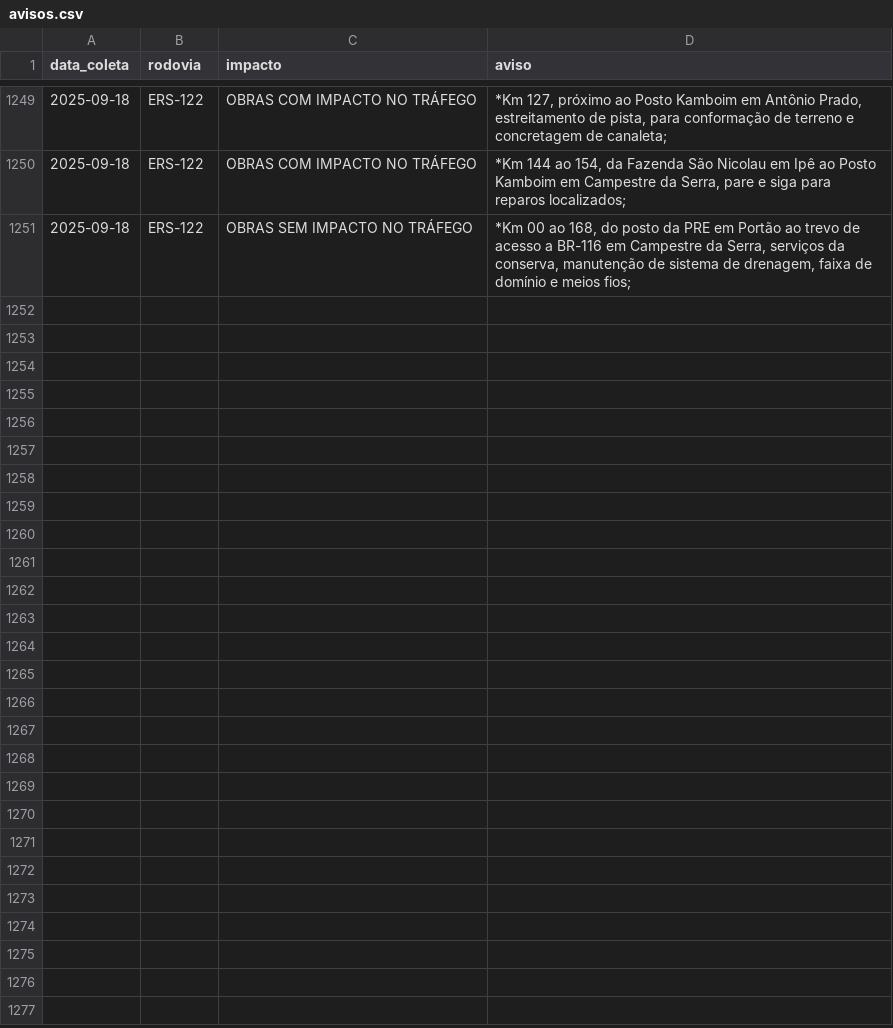
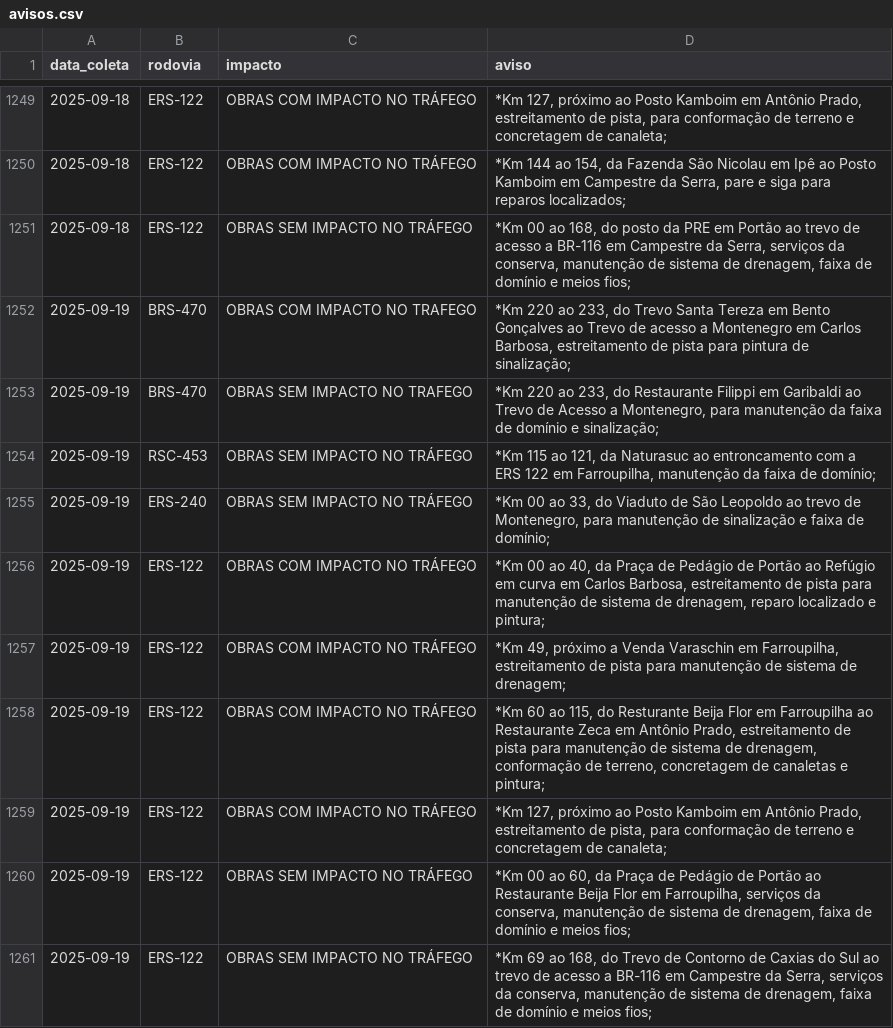
Before and after one commit to gabriel-englert/csg, a CSV file: data/avisos.csv, drawn as a sheet; only a part is shown, gaps mark what is left out; the diff names each change by its address in the sheet, - before the commit and + after, or states it on an @@ line.

```diff
--- a/data/avisos.csv
+++ b/data/avisos.csv
+row 1252: 2025-09-19 | BRS-470 | OBRAS COM IMPACTO NO TRAFEGO | *Km 220 ao 233, do Trevo Santa Tereza em Bento Gonçalves ao Trevo de acesso a Montenegro em Carlos Barbosa, estreitamento de pista para pintura de sinalização;
+row 1253: 2025-09-19 | BRS-470 | OBRAS SEM IMPACTO NO TRAFEGO | *Km 220 ao 233, do Restaurante Filippi em Garibaldi ao Trevo de Acesso a Montenegro, para manutenção da faixa de domínio e sinalização;
+row 1254: 2025-09-19 | RSC-453 | OBRAS SEM IMPACTO NO TRÁFEGO | *Km 115 ao 121, da Naturasuc ao entroncamento com a ERS 122 em Farroupilha, manutenção da faixa de domínio;
+row 1255: 2025-09-19 | ERS-240 | OBRAS SEM IMPACTO NO TRÁFEGO | *Km 00 ao 33, do Viaduto de São Leopoldo ao trevo de Montenegro, para manutenção de sinalização e faixa de domínio;
+row 1256: 2025-09-19 | ERS-122 | OBRAS COM IMPACTO NO TRÁFEGO | *Km 00 ao 40, da Praça de Pedágio de Portão ao Refúgio em curva em Carlos Barbosa, estreitamento de pista para manutenção de sistema de drenagem, reparo localizado e pintura;
+row 1257: 2025-09-19 | ERS-122 | OBRAS COM IMPACTO NO TRÁFEGO | *Km 49, próximo a Venda Varaschin em Farroupilha, estreitamento de pista para manutenção de sistema de drenagem;
+row 1258: 2025-09-19 | ERS-122 | OBRAS COM IMPACTO NO TRÁFEGO | *Km 60 ao 115, do Resturante Beija Flor em Farroupilha ao Restaurante Zeca em Antônio Prado, estreitamento de pista para manutenção de sistema de drenagem, conformação de terreno, concretagem de canaletas e pintura;
+row 1259: 2025-09-19 | ERS-122 | OBRAS COM IMPACTO NO TRÁFEGO | *Km 127, próximo ao Posto Kamboim em Antônio Prado, estreitamento de pista, para conformação de terreno e concretagem de canaleta;
+row 1260: 2025-09-19 | ERS-122 | OBRAS SEM IMPACTO NO TRÁFEGO | *Km 00 ao 60, da Praça de Pedágio de Portão ao Restaurante Beija Flor em Farroupilha, serviços da conserva, manutenção de sistema de drenagem, faixa de domínio e meios fios;
+row 1261: 2025-09-19 | ERS-122 | OBRAS SEM IMPACTO NO TRÁFEGO | *Km 69 ao 168, do Trevo de Contorno de Caxias do Sul ao trevo de acesso a BR-116 em Campestre da Serra, serviços da conserva, manutenção de sistema de drenagem, faixa de domínio e meios fios;
```
